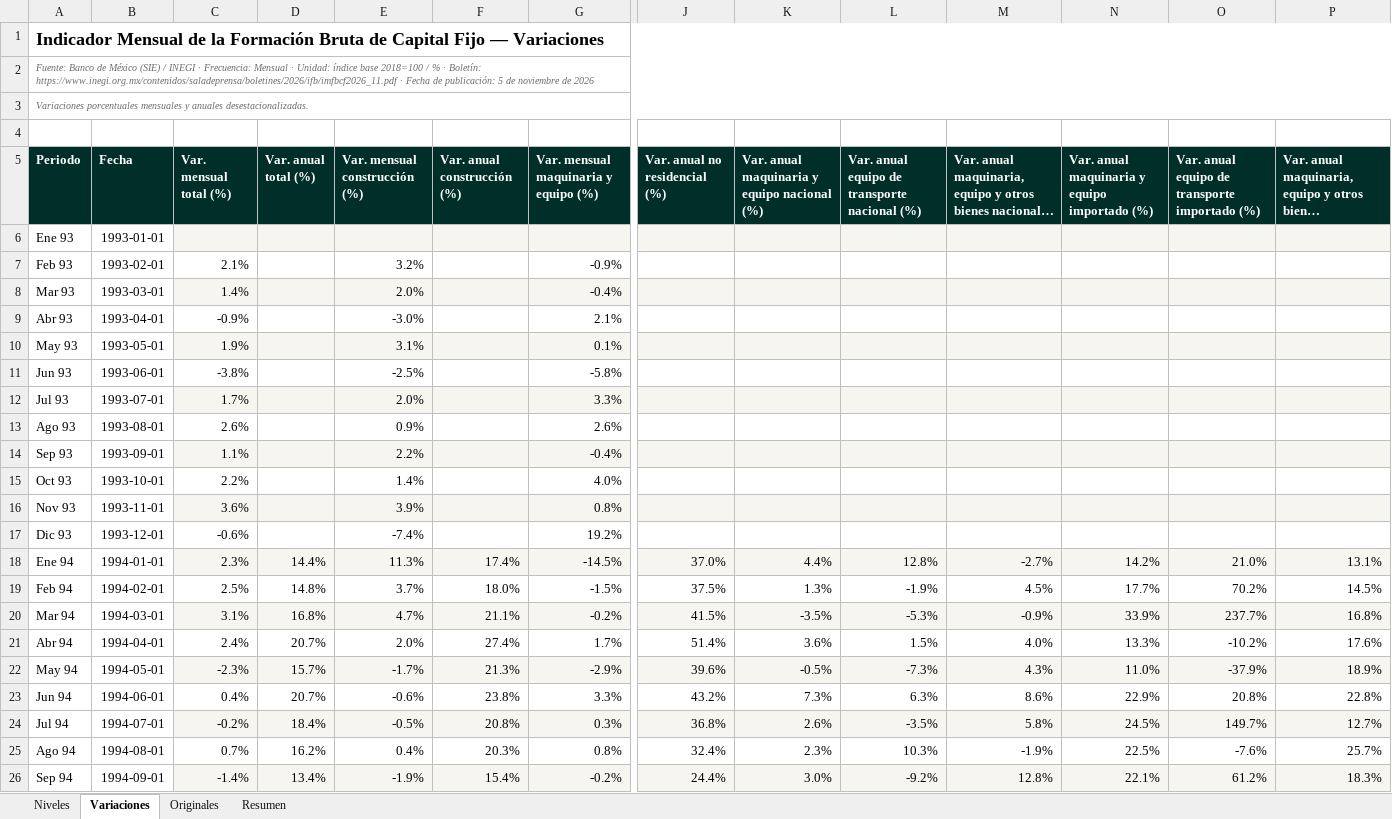
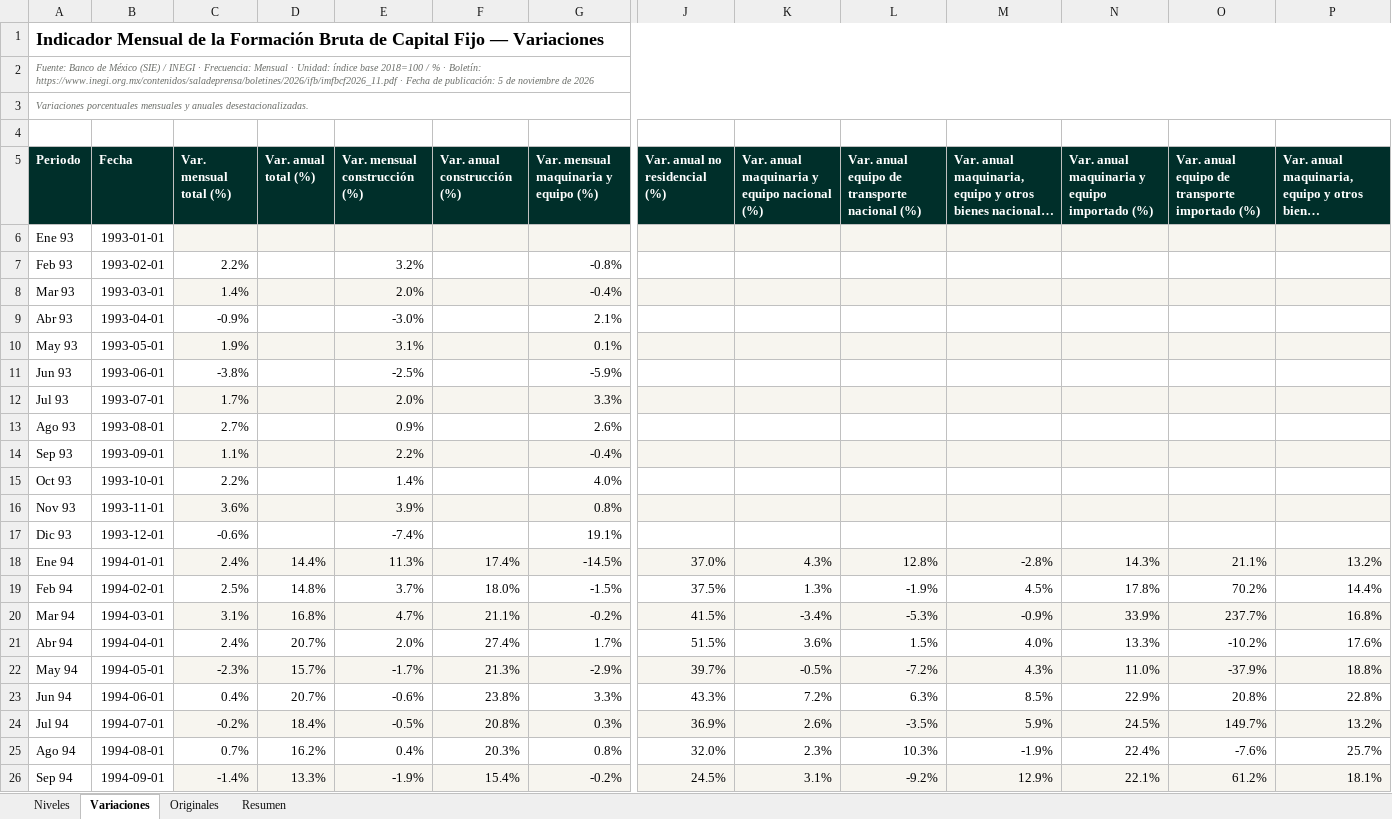
Before and after one commit to luisbuendiag/Indicadores_macroeconomicos_Mex, an Excel workbook: downloads/indicadores/IMFBCF/IMFBCF_datos.xlsx, sheet Variaciones, drawn as a sheet; only a part is shown, gaps mark what is left out; long unchanged cells end in …; values as stored, in another font and other column widths than the file's, no borders; the diff covers the shown part only; the diff names each change by its address in the sheet, - before the commit and + after, or states it on an @@ line.

```diff
--- a/downloads/indicadores/IMFBCF/IMFBCF_datos.xlsx (sheet Variaciones)
+++ b/downloads/indicadores/IMFBCF/IMFBCF_datos.xlsx (sheet Variaciones)
-C7 (Var. mensual total (%)): 2.1%
+C7 (Var. mensual total (%)): 2.2%
-G7: -0.9%
+G7: -0.8%
-G11: -5.8%
+G11: -5.9%
-C13 (Var. mensual total (%)): 2.6%
+C13 (Var. mensual total (%)): 2.7%
-G17: 19.2%
+G17: 19.1%
-C18 (Var. mensual total (%)): 2.3%
+C18 (Var. mensual total (%)): 2.4%
-K18: 4.4%
+K18: 4.3%
-M18: -2.7%
+M18: -2.8%
-N18: 14.2%
+N18: 14.3%
-O18: 21.0%
+O18: 21.1%
-P18: 13.1%
+P18: 13.2%
-N19: 17.7%
+N19: 17.8%
-P19: 14.5%
+P19: 14.4%
-K20: -3.5%
+K20: -3.4%
-J21 (Var. anual no residencial (%)): 51.4%
+J21 (Var. anual no residencial (%)): 51.5%
-J22 (Var. anual no residencial (%)): 39.6%
+J22 (Var. anual no residencial (%)): 39.7%
-L22: -7.3%
+L22: -7.2%
-P22: 18.9%
+P22: 18.8%
-J23 (Var. anual no residencial (%)): 43.2%
+J23 (Var. anual no residencial (%)): 43.3%
-K23: 7.3%
+K23: 7.2%
-M23: 8.6%
+M23: 8.5%
-J24 (Var. anual no residencial (%)): 36.8%
+J24 (Var. anual no residencial (%)): 36.9%
-M24: 5.8%
+M24: 5.9%
-P24: 12.7%
+P24: 13.2%
-J25 (Var. anual no residencial (%)): 32.4%
+J25 (Var. anual no residencial (%)): 32.0%
-N25: 22.5%
+N25: 22.4%
-D26 (Var. anual total (%)): 13.4%
+D26 (Var. anual total (%)): 13.3%
-J26 (Var. anual no residencial (%)): 24.4%
+J26 (Var. anual no residencial (%)): 24.5%
-K26: 3.0%
+K26: 3.1%
-M26: 12.8%
+M26: 12.9%
-P26: 18.3%
+P26: 18.1%
```
Also changed, not shown: 922 edited cells elsewhere in this sheet, sheet Niveles, sheet Resumen, sheet Originales, downloads/Indicadores_Macroeconomicos_Mexico_Actualizado.xlsx, downloads/indicadores/BCMM/BCMM_datos.xlsx, 28 other files.
